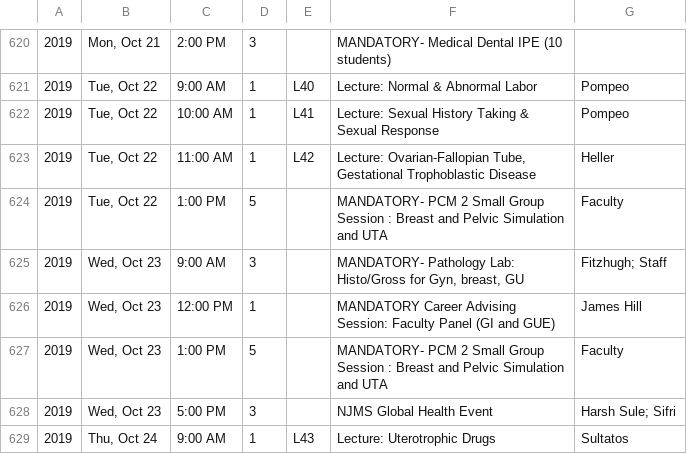
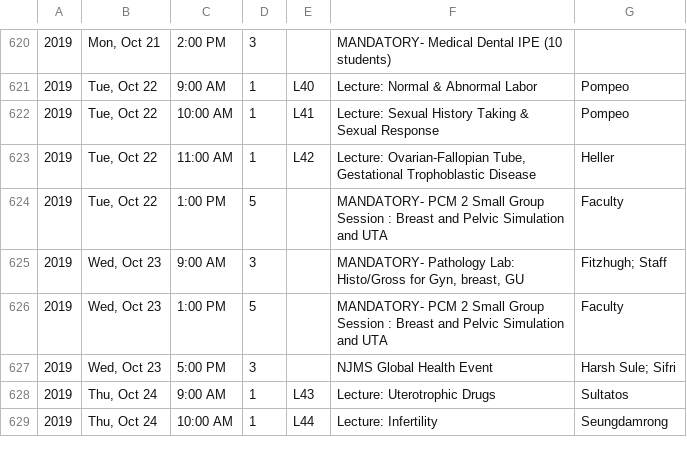
Before and after one commit to TheToolbox/njms.rocks, a CSV file: webserver/calendars/calendars/2022.csv, drawn as a sheet; only a part is shown, gaps mark what is left out; the shorter side is filled out with more unchanged rows; the diff names each change by its address in the sheet, - before the commit and + after, or states it on an @@ line.

Commit message:
Updating 2022 ical to reflect canceled mando

```diff
--- a/webserver/calendars/calendars/2022.csv
+++ b/webserver/calendars/calendars/2022.csv
-row 626: 2019 | Wed, Oct 23 | 12:00 PM | 1 |  | MANDATORY Career Advising Session: Faculty Panel (GI and GUE) | James Hill
```
